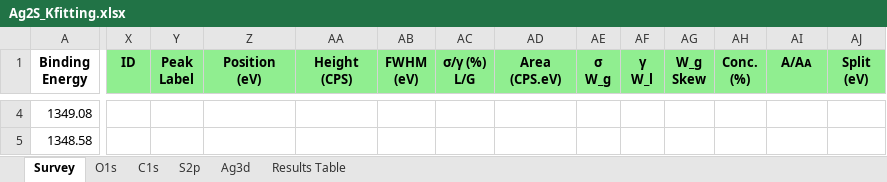
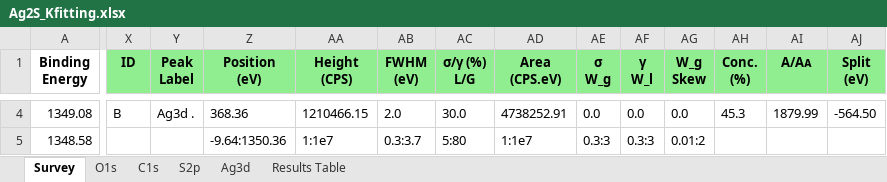
Before and after one commit to KherveFitting/KherveFitting, an Excel workbook: Data-Examples/Ag2S/Ag2S_Kfitting.xlsx, sheet Survey, drawn as a sheet; only a part is shown, gaps mark what is left out; values as stored, in another font and other column widths than the file's, no borders; charts and pictures not drawn; the diff covers the shown part only; the diff names each change by its address in the sheet, - before the commit and + after, or states it on an @@ line.

```diff
--- a/Data-Examples/Ag2S/Ag2S_Kfitting.xlsx (sheet Survey)
+++ b/Data-Examples/Ag2S/Ag2S_Kfitting.xlsx (sheet Survey)
-X4 (ID): (empty)
+X4 (ID): B
-Y4 (Peak Label): (empty)
+Y4 (Peak Label): Ag3d .
-Z4 (Position (eV)): (empty)
+Z4 (Position (eV)): 368.36
-AA4 (Height (CPS)): (empty)
+AA4 (Height (CPS)): 1210466.15
-AB4 (FWHM (eV)): (empty)
+AB4 (FWHM (eV)): 2.0
-AC4 (σ/γ (%) L/G): (empty)
+AC4 (σ/γ (%) L/G): 30.0
-AD4 (Area (CPS.eV)): (empty)
+AD4 (Area (CPS.eV)): 4738252.91
-AE4 (σ W_g): (empty)
+AE4 (σ W_g): 0.0
-AF4 (γ W_l): (empty)
+AF4 (γ W_l): 0.0
-AG4 (W_g Skew): (empty)
+AG4 (W_g Skew): 0.0
-AH4 (Conc. (%)): (empty)
+AH4 (Conc. (%)): 45.3
-AI4 (A/Aᴀ): (empty)
+AI4 (A/Aᴀ): 1879.99
-AJ4 (Split (eV)): (empty)
+AJ4 (Split (eV)): -564.50
-Z5 (Position (eV)): (empty)
+Z5 (Position (eV)): -9.64:1350.36
-AA5 (Height (CPS)): (empty)
+AA5 (Height (CPS)): 1:1e7
-AB5 (FWHM (eV)): (empty)
+AB5 (FWHM (eV)): 0.3:3.7
-AC5 (σ/γ (%) L/G): (empty)
+AC5 (σ/γ (%) L/G): 5:80
-AD5 (Area (CPS.eV)): (empty)
+AD5 (Area (CPS.eV)): 1:1e7
-AE5 (σ W_g): (empty)
+AE5 (σ W_g): 0.3:3
-AF5 (γ W_l): (empty)
+AF5 (γ W_l): 0.3:3
-AG5 (W_g Skew): (empty)
+AG5 (W_g Skew): 0.01:2
```
Also changed, not shown: 349 edited cells, cell formats and merged cells elsewhere in this sheet, charts or pictures, 11 other files.
